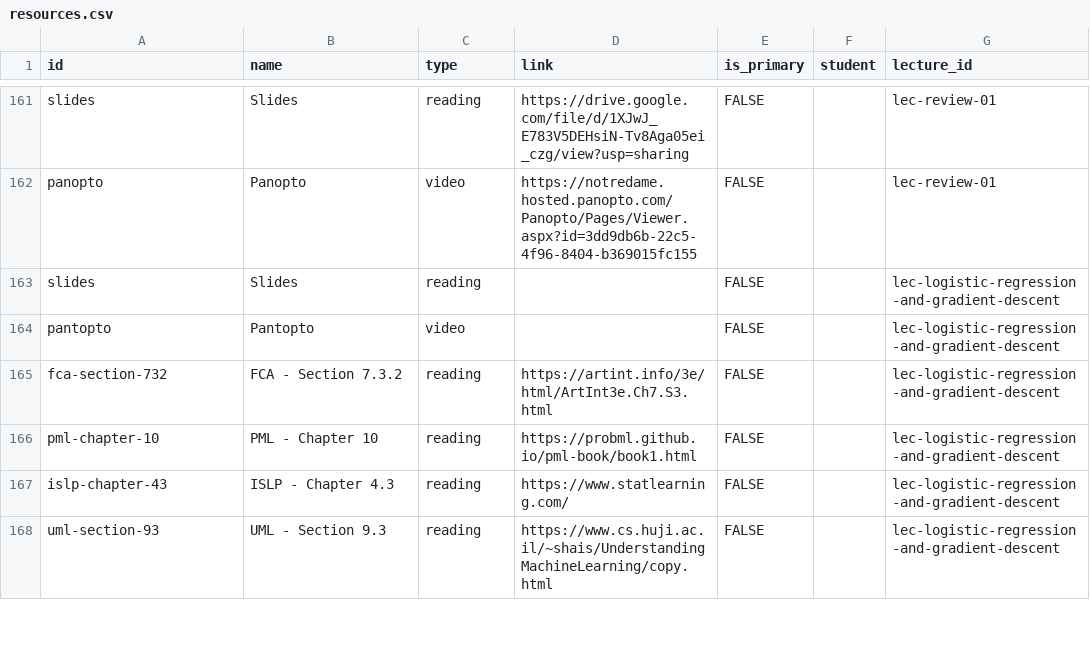
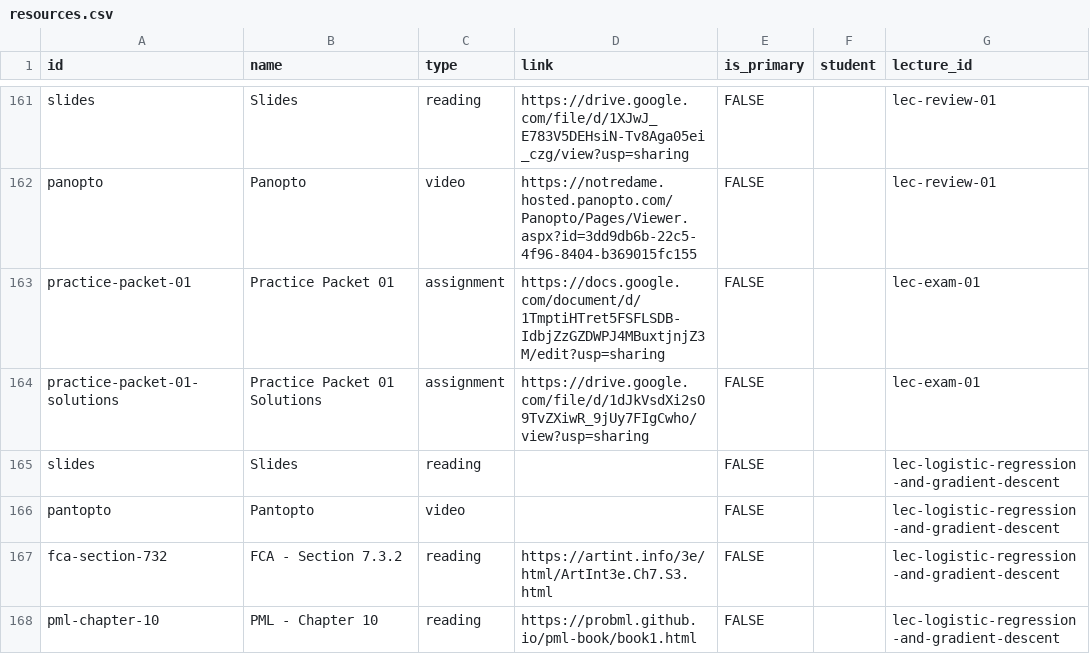
Before and after one commit to nd-cse-30124-fa25/nd-cse-30124-fa25.github.io, a CSV file: docs/static/csv/resources.csv, drawn as a sheet; only a part is shown, gaps mark what is left out; the shorter side is filled out with more unchanged rows; the diff names each change by its address in the sheet, - before the commit and + after, or states it on an @@ line.

```diff
--- a/docs/static/csv/resources.csv
+++ b/docs/static/csv/resources.csv
+row 163: practice-packet-01 | Practice Packet 01 | assignment | https://docs.google.com/document/d/1TmptiHTret5FSFLSDB-IdbjZzGZDWPJ4MBuxtjnjZ3M/edit?usp=sharing | FALSE |  | lec-exam-01
+row 164: practice-packet-01-solutions | Practice Packet 01 Solutions | assignment | https://drive.google.com/file/d/1dJkVsdXi2sO9TvZXiwR_9jUy7FIgCwho/view?usp=sharing | FALSE |  | lec-exam-01
```
Also changed, not shown: 1 other file.
